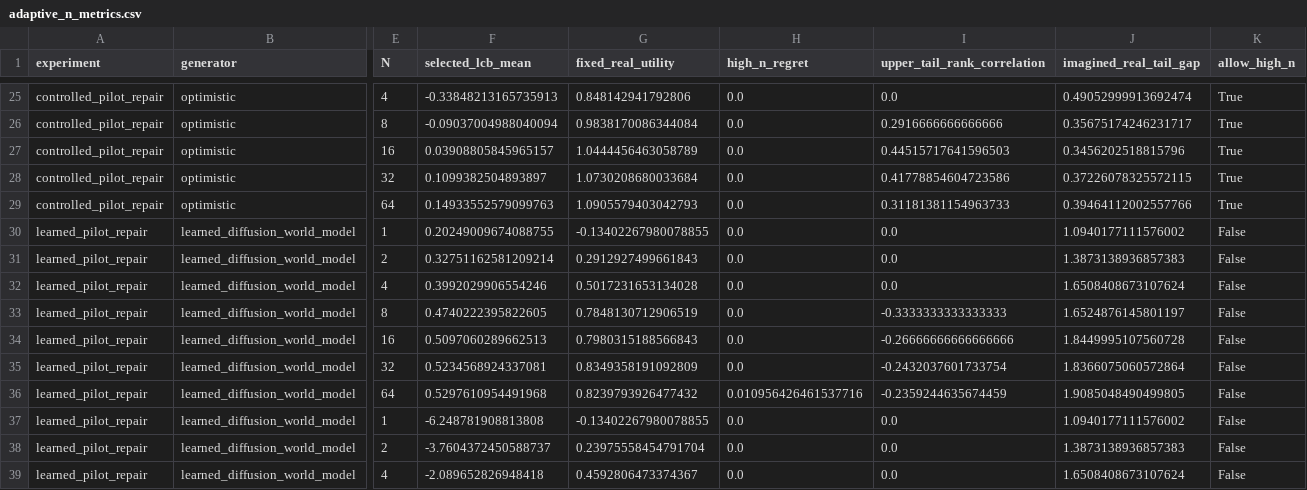
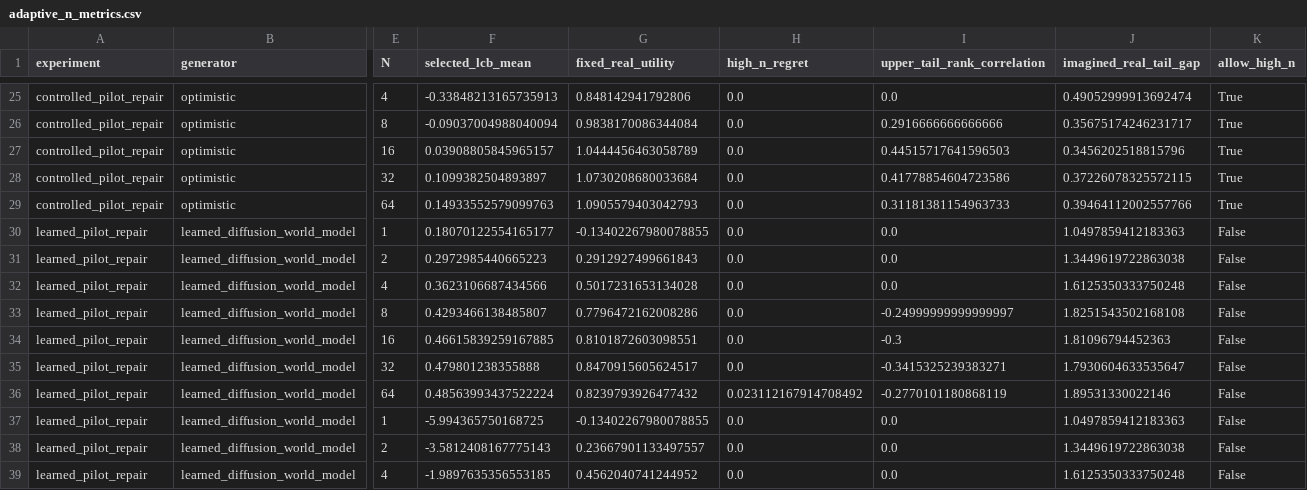
Before and after one commit to Jason-Wang313/diffusion-world-model, a CSV file: results/tables/adaptive_n_metrics.csv, drawn as a sheet; only a part is shown, gaps mark what is left out; the diff covers the shown part only; the diff names each change by its address in the sheet, - before the commit and + after, or states it on an @@ line.

Commit message:
Finalize diffusion world model v3

```diff
--- a/results/tables/adaptive_n_metrics.csv
+++ b/results/tables/adaptive_n_metrics.csv
-F30 (selected_lcb_mean): 0.20249009674088755
+F30 (selected_lcb_mean): 0.18070122554165177
-J30 (imagined_real_tail_gap): 1.0940177111576002
+J30 (imagined_real_tail_gap): 1.0497859412183363
-F31 (selected_lcb_mean): 0.32751162581209214
+F31 (selected_lcb_mean): 0.2972985440665223
-J31 (imagined_real_tail_gap): 1.3873138936857383
+J31 (imagined_real_tail_gap): 1.3449619722863038
-F32 (selected_lcb_mean): 0.3992029906554246
+F32 (selected_lcb_mean): 0.3623106687434566
-J32 (imagined_real_tail_gap): 1.6508408673107624
+J32 (imagined_real_tail_gap): 1.6125350333750248
-F33 (selected_lcb_mean): 0.4740222395822605
+F33 (selected_lcb_mean): 0.4293466138485807
-G33 (fixed_real_utility): 0.7848130712906519
+G33 (fixed_real_utility): 0.7796472162008286
-I33 (upper_tail_rank_correlation): -0.3333333333333333
+I33 (upper_tail_rank_correlation): -0.24999999999999997
-J33 (imagined_real_tail_gap): 1.6524876145801197
+J33 (imagined_real_tail_gap): 1.8251543502168108
-F34 (selected_lcb_mean): 0.5097060289662513
+F34 (selected_lcb_mean): 0.46615839259167885
-G34 (fixed_real_utility): 0.7980315188566843
+G34 (fixed_real_utility): 0.8101872603098551
-I34 (upper_tail_rank_correlation): -0.26666666666666666
+I34 (upper_tail_rank_correlation): -0.3
-J34 (imagined_real_tail_gap): 1.8449995107560728
+J34 (imagined_real_tail_gap): 1.81096794452363
-F35 (selected_lcb_mean): 0.5234568924337081
+F35 (selected_lcb_mean): 0.479801238355888
-G35 (fixed_real_utility): 0.8349358191092809
+G35 (fixed_real_utility): 0.8470915605624517
-I35 (upper_tail_rank_correlation): -0.2432037601733754
+I35 (upper_tail_rank_correlation): -0.3415325239383271
-J35 (imagined_real_tail_gap): 1.8366075060572864
+J35 (imagined_real_tail_gap): 1.7930604633535647
-F36 (selected_lcb_mean): 0.5297610954491968
+F36 (selected_lcb_mean): 0.48563993437522224
-H36 (high_n_regret): 0.010956426461537716
+H36 (high_n_regret): 0.023112167914708492
-I36 (upper_tail_rank_correlation): -0.2359244635674459
+I36 (upper_tail_rank_correlation): -0.2770101180868119
-J36 (imagined_real_tail_gap): 1.9085048490499805
+J36 (imagined_real_tail_gap): 1.89531330022146
-F37 (selected_lcb_mean): -6.248781908813808
+F37 (selected_lcb_mean): -5.994365750168725
-J37 (imagined_real_tail_gap): 1.0940177111576002
+J37 (imagined_real_tail_gap): 1.0497859412183363
-F38 (selected_lcb_mean): -3.7604372450588737
+F38 (selected_lcb_mean): -3.5812408167775143
-G38 (fixed_real_utility): 0.23975558454791704
+G38 (fixed_real_utility): 0.23667901133497557
-J38 (imagined_real_tail_gap): 1.3873138936857383
+J38 (imagined_real_tail_gap): 1.3449619722863038
-F39 (selected_lcb_mean): -2.089652826948418
+F39 (selected_lcb_mean): -1.9897635356553185
-G39 (fixed_real_utility): 0.4592806473374367
+G39 (fixed_real_utility): 0.4562040741244952
-J39 (imagined_real_tail_gap): 1.6508408673107624
+J39 (imagined_real_tail_gap): 1.6125350333750248
```
Also changed, not shown: 38 edited cells elsewhere in this file, results/tables/calibration_diagnostics.csv, results/tables/learned_metrics.csv, 41 other files.
